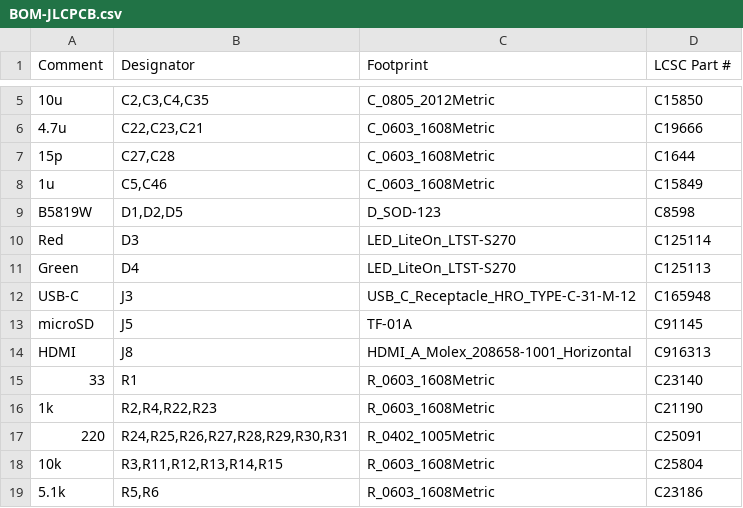
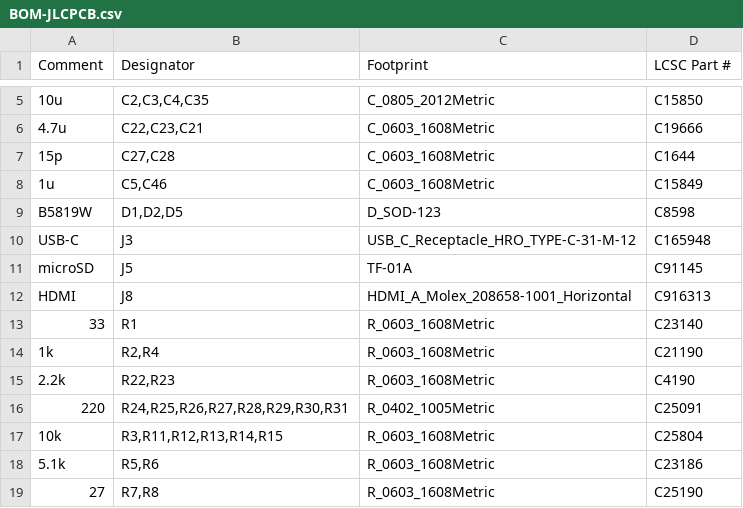
Before and after one commit to timex-sinclair-projects/openspand-smd, a CSV file: card/hardware/fab/BOM-JLCPCB.csv, drawn as a sheet; only a part is shown, gaps mark what is left out; the shorter side is filled out with more unchanged rows; removed rows and columns are numbered as before the commit, all else as after; the diff names each change by its address in the sheet, - before the commit and + after, or states it on an @@ line.

```diff
--- a/card/hardware/fab/BOM-JLCPCB.csv
+++ b/card/hardware/fab/BOM-JLCPCB.csv
-row 10: Red | D3 | LED_LiteOn_LTST-S270 | C125114
-row 11: Green | D4 | LED_LiteOn_LTST-S270 | C125113
-B14 (Designator): R2,R4,R22,R23
+B14 (Designator): R2,R4
+row 15: 2.2k | R22,R23 | R_0603_1608Metric | C4190
```
Also changed, not shown: card/hardware/fab/CPL-JLCPCB.csv, card/hardware/fab/hand-solder.csv, 14 other files.
